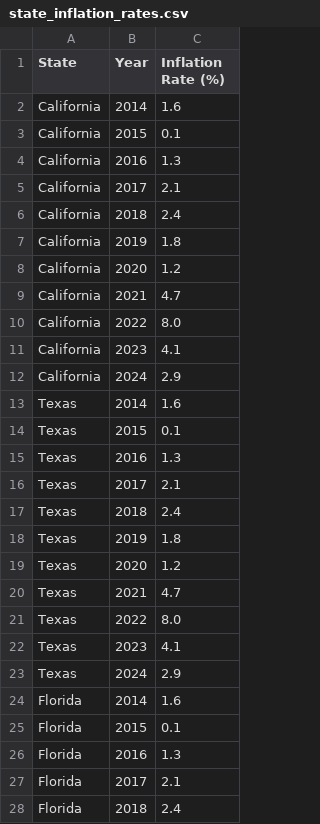
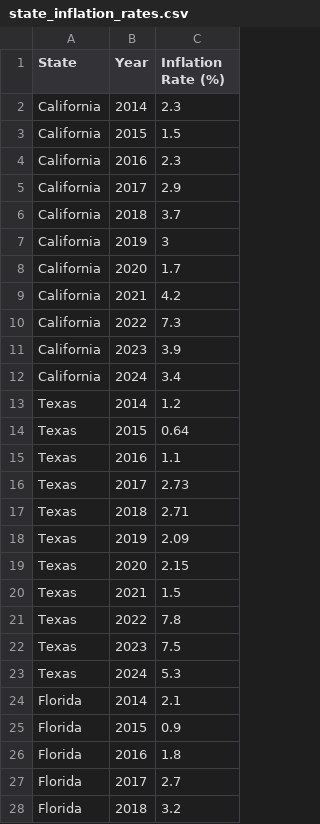
Before and after one commit to NurjahanJ/dasboard, a CSV file: public/state_inflation_rates.csv, drawn as a sheet; only a part is shown; the diff covers the shown part only.

Commit message:
updated data

```diff
--- a/public/state_inflation_rates.csv
+++ b/public/state_inflation_rates.csv
@@ -1,28 +1,28 @@
 State,Year,Inflation Rate (%)
-California,2014,1.6
-California,2015,0.1
-California,2016,1.3
-California,2017,2.1
-California,2018,2.4
-California,2019,1.8
-California,2020,1.2
-California,2021,4.7
-California,2022,8.0
-California,2023,4.1
-California,2024,2.9
-Texas,2014,1.6
-Texas,2015,0.1
-Texas,2016,1.3
-Texas,2017,2.1
-Texas,2018,2.4
-Texas,2019,1.8
-Texas,2020,1.2
-Texas,2021,4.7
-Texas,2022,8.0
-Texas,2023,4.1
-Texas,2024,2.9
-Florida,2014,1.6
-Florida,2015,0.1
-Florida,2016,1.3
-Florida,2017,2.1
-Florida,2018,2.4
+California,2014,2.3
+California,2015,1.5
+California,2016,2.3
+California,2017,2.9
+California,2018,3.7
+California,2019,3
+California,2020,1.7
+California,2021,4.2
+California,2022,7.3
+California,2023,3.9
+California,2024,3.4
+Texas,2014,1.2
+Texas,2015,0.64
+Texas,2016,1.1
+Texas,2017,2.73
+Texas,2018,2.71
+Texas,2019,2.09
+Texas,2020,2.15
+Texas,2021,1.5
+Texas,2022,7.8
+Texas,2023,7.5
+Texas,2024,5.3
+Florida,2014,2.1
+Florida,2015,0.9
+Florida,2016,1.8
+Florida,2017,2.7
+Florida,2018,3.2
```
Also changed, not shown: 42 edited cells elsewhere in this file.
